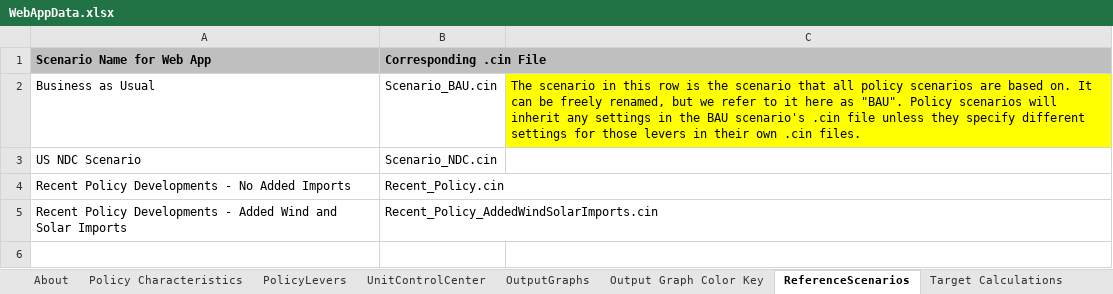
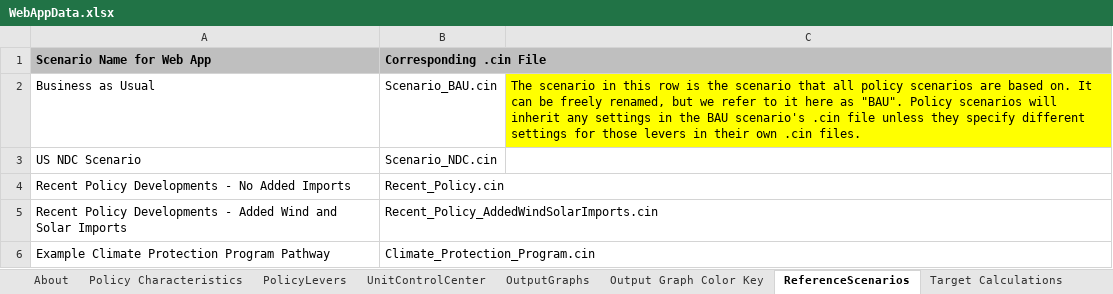
Before and after one commit to EnergyInnovation/eps-oregon, an Excel workbook: WebAppData.xlsx, sheet ReferenceScenarios, drawn as a sheet; values as stored, in another font and other column widths than the file's, no borders; the diff names each change by its address in the sheet, - before the commit and + after, or states it on an @@ line.

Commit message:
Add Climate Protection Program scenario

```diff
--- a/WebAppData.xlsx (sheet ReferenceScenarios)
+++ b/WebAppData.xlsx (sheet ReferenceScenarios)
+row 6: Example Climate Protection Program Pathway | Climate_Protection_Program.cin
```
Also changed, not shown: sheet PolicyLevers, 4 other files.
